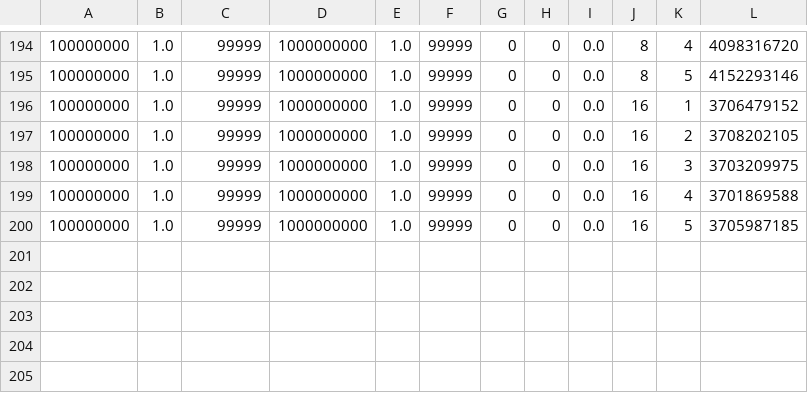
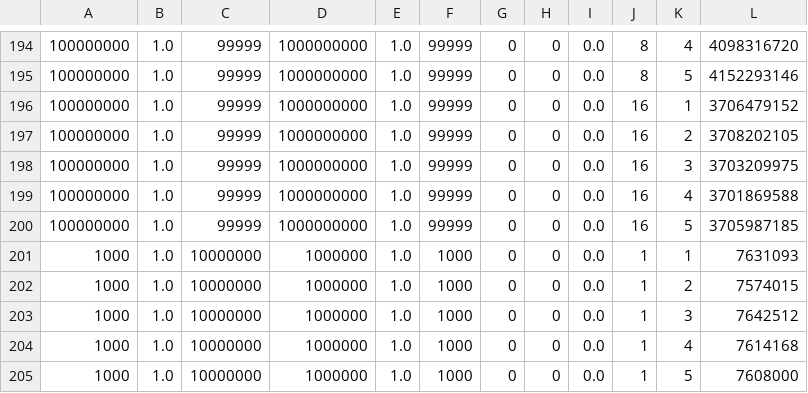
Before and after one commit to bawejakunal/database-join, a CSV file: q4112_hj.csv, drawn as a sheet; only a part is shown, gaps mark what is left out.

```diff
--- a/q4112_hj.csv
+++ b/q4112_hj.csv
@@ -200 +200,6 @@
 100000000,1.0,99999,1000000000,1.0,99999,0,0,0.0,16,5,3705987185
+1000,1.0,10000000,1000000,1.0,1000,0,0,0.0,1,1,7631093
+1000,1.0,10000000,1000000,1.0,1000,0,0,0.0,1,2,7574015
+1000,1.0,10000000,1000000,1.0,1000,0,0,0.0,1,3,7642512
+1000,1.0,10000000,1000000,1.0,1000,0,0,0.0,1,4,7614168
+1000,1.0,10000000,1000000,1.0,1000,0,0,0.0,1,5,7608000
```
Also changed, not shown: 3 other files.
